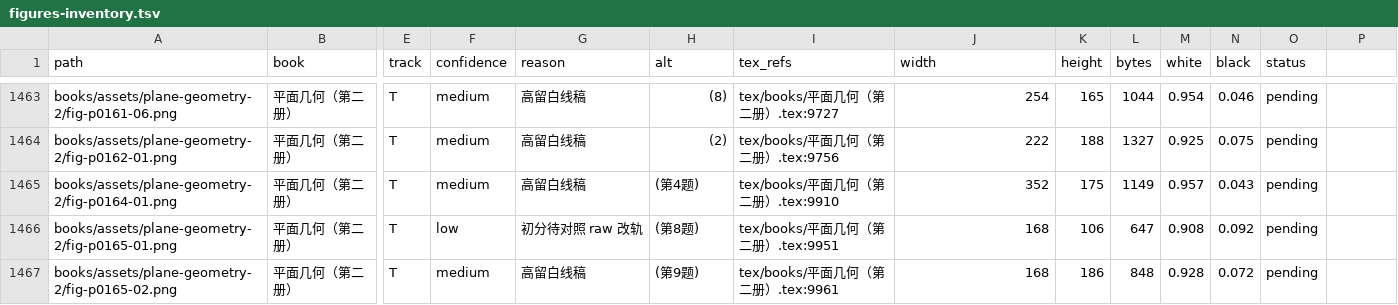
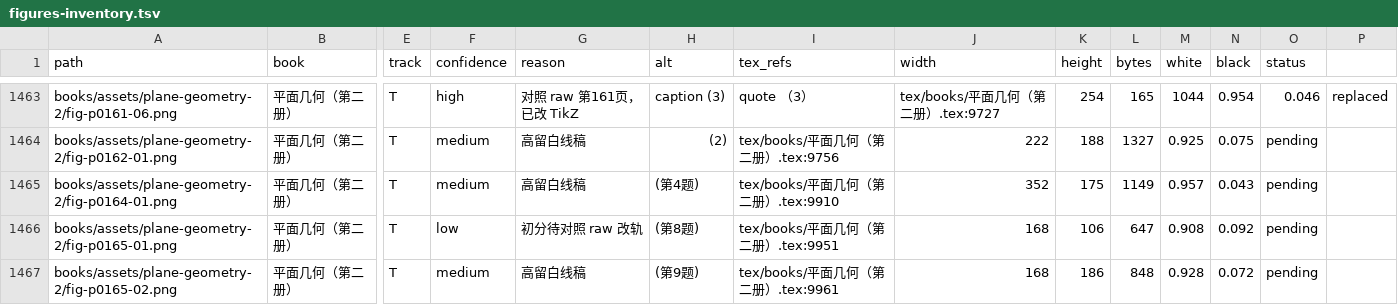
Before and after one commit to kenyon-wong/shulihua-tex, a TSV file: docs/figures-inventory.tsv, drawn as a sheet; only a part is shown, gaps mark what is left out; the diff covers the shown part only; the diff names each change by its address in the sheet, - before the commit and + after, or states it on an @@ line.

Commit message:
平面几何第二册: replace 8 track T tangent figures with TikZ.
图2·36–2·39；对照 raw 第157–161页。

```diff
--- a/docs/figures-inventory.tsv
+++ b/docs/figures-inventory.tsv
-F1463 (confidence): medium
+F1463 (confidence): high
-G1463 (reason): 高留白线稿
+G1463 (reason): 对照 raw 第161页，已改 TikZ
-H1463 (alt): (8)
+H1463 (alt): caption (3)
-I1463 (tex_refs): tex/books/平面几何（第二册）.tex:9727
+I1463 (tex_refs): quote （3）
-J1463 (width): 254
+J1463 (width): tex/books/平面几何（第二册）.tex:9727
-K1463 (height): 165
+K1463 (height): 254
-L1463 (bytes): 1044
+L1463 (bytes): 165
-M1463 (white): 0.954
+M1463 (white): 1044
-N1463 (black): 0.046
+N1463 (black): 0.954
-O1463 (status): pending
+O1463 (status): 0.046
-P1463: (empty)
+P1463: replaced
```
Also changed, not shown: 77 edited cells elsewhere in this file, 1 other file.
